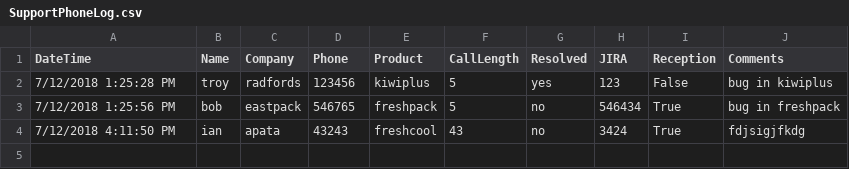
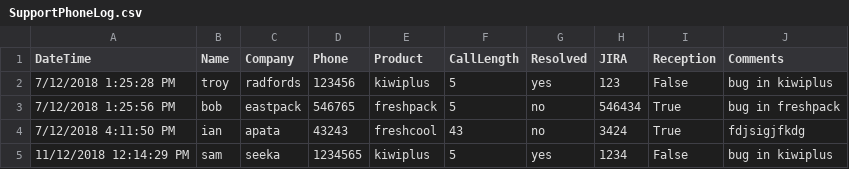
Before and after one commit to troyprujean/PhoneSupportLog, a CSV file: SupportPhoneLog.csv, drawn as a sheet; the diff names each change by its address in the sheet, - before the commit and + after, or states it on an @@ line.

```diff
--- a/SupportPhoneLog.csv
+++ b/SupportPhoneLog.csv
+row 5: 11/12/2018 12:14:29 PM | sam | seeka | 1234565 | kiwiplus | 5 | yes | 1234 | False | bug in kiwiplus
```
Also changed, not shown: 4 other files.
